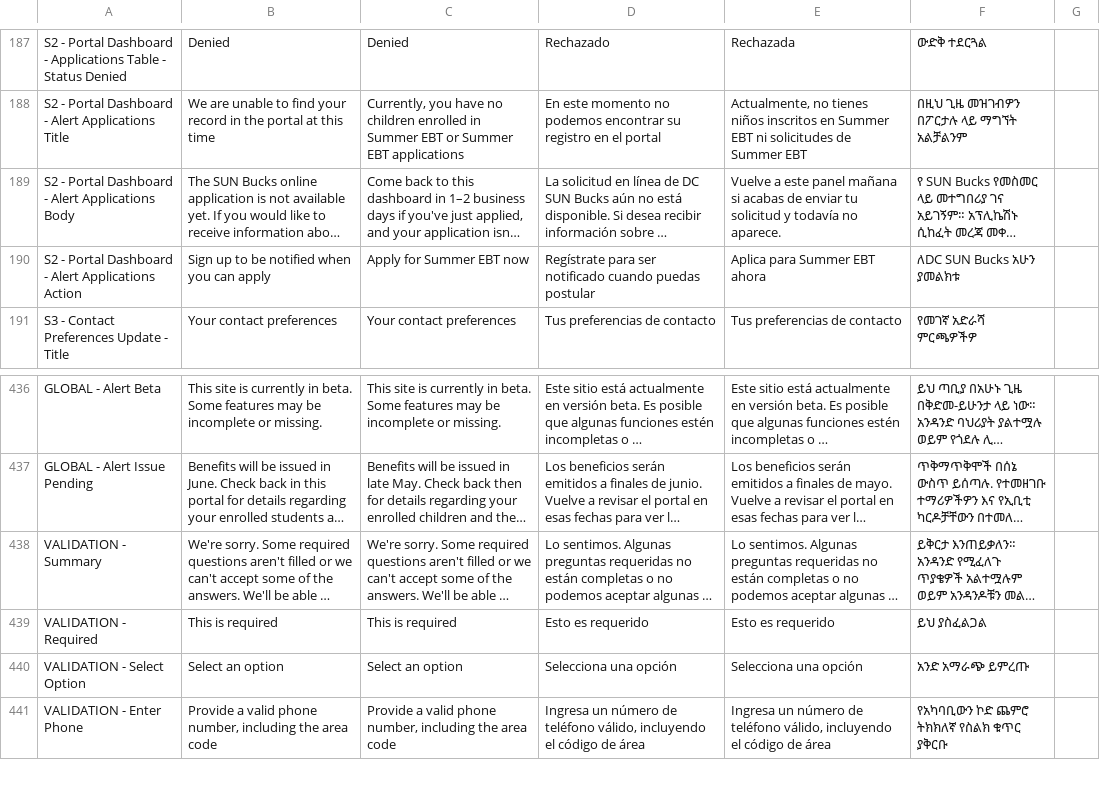
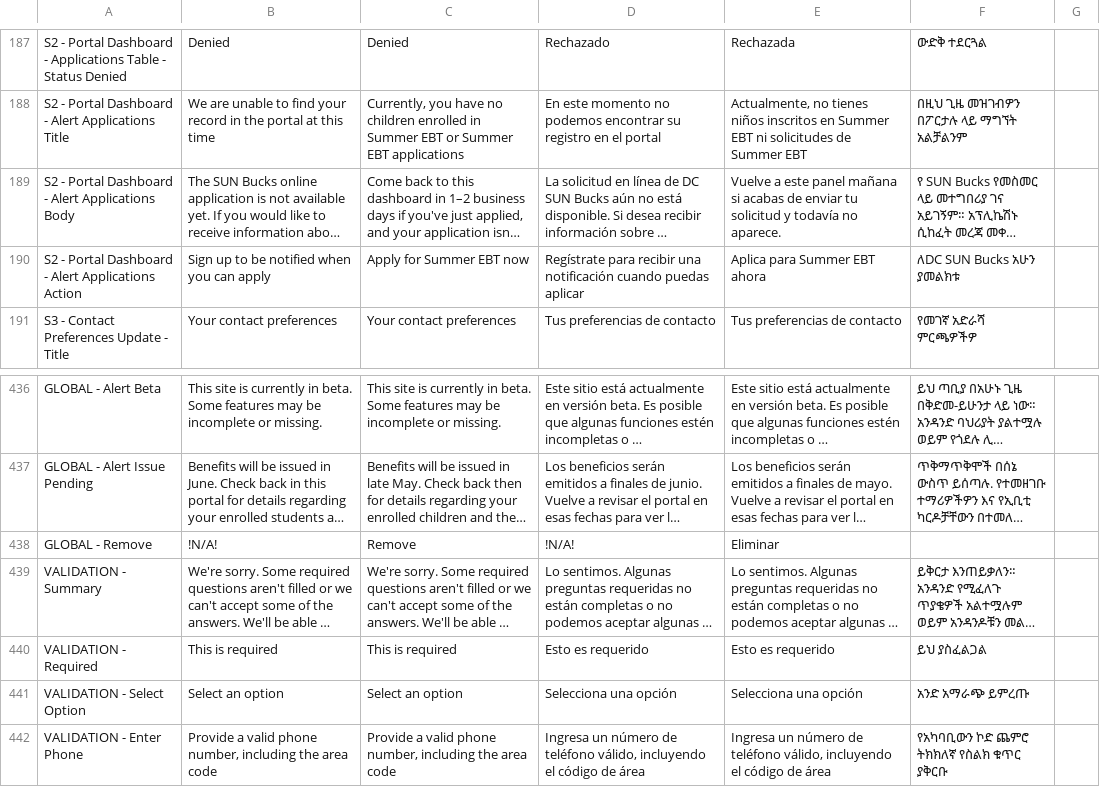
Before and after one commit to codeforamerica/sebt-self-service-portal, a CSV file: packages/design-system/content/states/dc.csv, drawn as a sheet; only a part is shown, gaps mark what is left out; long unchanged cells end in …; the diff names each change by its address in the sheet, - before the commit and + after, or states it on an @@ line.

```diff
--- a/packages/design-system/content/states/dc.csv
+++ b/packages/design-system/content/states/dc.csv
-D190: Regístrate para ser notificado cuando puedas postular
+D190: Regístrate para recibir una notificación cuando puedas aplicar
+row 438: GLOBAL - Remove | !N/A! | Remove | !N/A! | Eliminar
```
Also changed, not shown: packages/design-system/content/states/co.csv, 4 other files.
